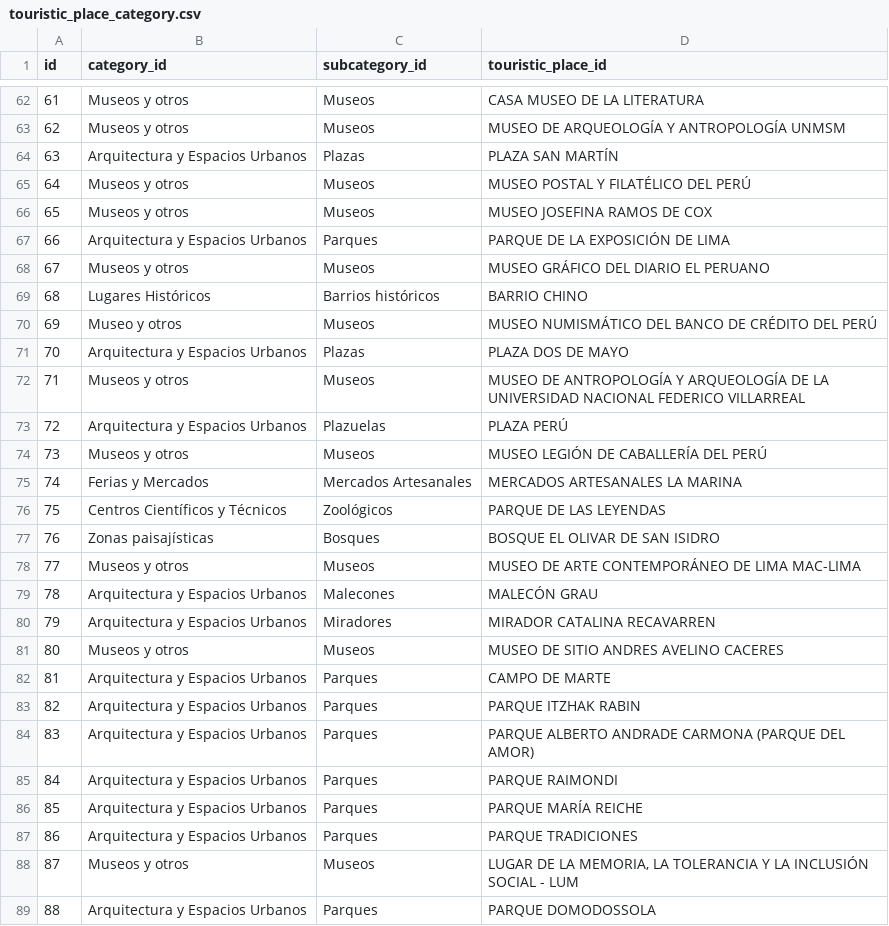
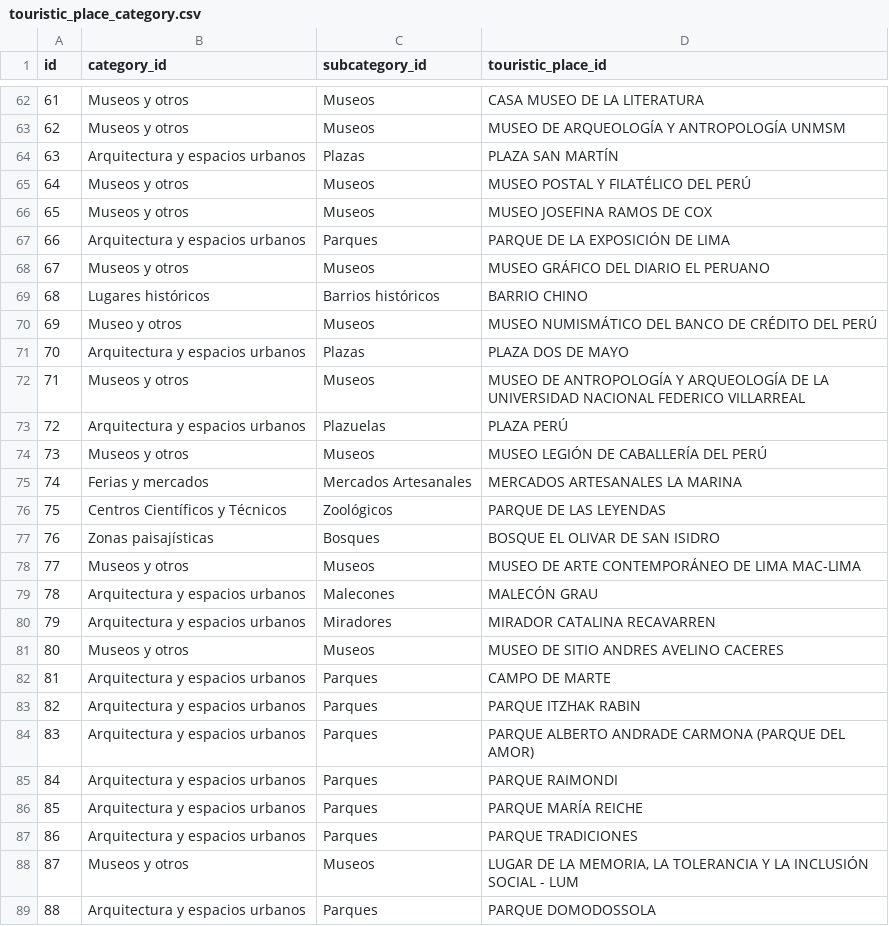
Before and after one commit to VirtualGuideUPC/VirtualGuideChatbot, a CSV file: data_prueba/touristic_place_category.csv, drawn as a sheet; only a part is shown, gaps mark what is left out; the diff covers the shown part only.

```diff
--- a/data_prueba/touristic_place_category.csv
+++ b/data_prueba/touristic_place_category.csv
@@ -63,14 +63,14 @@ id|category_id|subcategory_id|touristic_place_id
 62|Museos y otros|Museos|MUSEO DE ARQUEOLOGÍA Y ANTROPOLOGÍA UNMSM
-63|Arquitectura y Espacios Urbanos|Plazas|PLAZA SAN MARTÍN
+63|Arquitectura y espacios urbanos|Plazas|PLAZA SAN MARTÍN
 64|Museos y otros|Museos|MUSEO POSTAL Y FILATÉLICO DEL PERÚ
 65|Museos y otros|Museos|MUSEO JOSEFINA RAMOS DE COX
-66|Arquitectura y Espacios Urbanos|Parques|PARQUE DE LA EXPOSICIÓN DE LIMA
+66|Arquitectura y espacios urbanos|Parques|PARQUE DE LA EXPOSICIÓN DE LIMA
 67|Museos y otros|Museos|MUSEO GRÁFICO DEL DIARIO EL PERUANO
-68|Lugares Históricos|Barrios históricos|BARRIO CHINO
+68|Lugares históricos|Barrios históricos|BARRIO CHINO
 69|Museo y otros|Museos|MUSEO NUMISMÁTICO DEL BANCO DE CRÉDITO DEL PERÚ
-70|Arquitectura y Espacios Urbanos|Plazas|PLAZA DOS DE MAYO
+70|Arquitectura y espacios urbanos|Plazas|PLAZA DOS DE MAYO
 71|Museos y otros|Museos|MUSEO DE ANTROPOLOGÍA Y ARQUEOLOGÍA DE LA UNIVERSIDAD NACIONAL FEDERICO VILLARREAL
-72|Arquitectura y Espacios Urbanos|Plazuelas|PLAZA PERÚ
+72|Arquitectura y espacios urbanos|Plazuelas|PLAZA PERÚ
 73|Museos y otros|Museos|MUSEO LEGIÓN DE CABALLERÍA DEL PERÚ
-74|Ferias y Mercados|Mercados  Artesanales|MERCADOS ARTESANALES LA MARINA
+74|Ferias y mercados|Mercados  Artesanales|MERCADOS ARTESANALES LA MARINA
 75|Centros Científicos y Técnicos|Zoológicos|PARQUE DE LAS LEYENDAS
@@ -78,12 +78,12 @@ id|category_id|subcategory_id|touristic_place_id
 77|Museos y otros|Museos|MUSEO DE ARTE CONTEMPORÁNEO DE LIMA MAC-LIMA
-78|Arquitectura y Espacios Urbanos|Malecones|MALECÓN GRAU
-79|Arquitectura y Espacios Urbanos|Miradores|MIRADOR CATALINA RECAVARREN
+78|Arquitectura y espacios urbanos|Malecones|MALECÓN GRAU
+79|Arquitectura y espacios urbanos|Miradores|MIRADOR CATALINA RECAVARREN
 80|Museos y otros|Museos|MUSEO DE SITIO ANDRES AVELINO CACERES
-81|Arquitectura y Espacios Urbanos|Parques|CAMPO DE MARTE
-82|Arquitectura y Espacios Urbanos|Parques|PARQUE ITZHAK RABIN
-83|Arquitectura y Espacios Urbanos|Parques|PARQUE ALBERTO ANDRADE CARMONA (PARQUE DEL AMOR)
-84|Arquitectura y Espacios Urbanos|Parques|PARQUE RAIMONDI
-85|Arquitectura y Espacios Urbanos|Parques|PARQUE MARÍA REICHE
-86|Arquitectura y Espacios Urbanos|Parques|PARQUE TRADICIONES
+81|Arquitectura y espacios urbanos|Parques|CAMPO DE MARTE
+82|Arquitectura y espacios urbanos|Parques|PARQUE ITZHAK RABIN
+83|Arquitectura y espacios urbanos|Parques|PARQUE ALBERTO ANDRADE CARMONA (PARQUE DEL AMOR)
+84|Arquitectura y espacios urbanos|Parques|PARQUE RAIMONDI
+85|Arquitectura y espacios urbanos|Parques|PARQUE MARÍA REICHE
+86|Arquitectura y espacios urbanos|Parques|PARQUE TRADICIONES
 87|Museos y otros|Museos|LUGAR DE LA MEMORIA, LA TOLERANCIA Y LA INCLUSIÓN SOCIAL - LUM
-88|Arquitectura y Espacios Urbanos|Parques|PARQUE DOMODOSSOLA
+88|Arquitectura y espacios urbanos|Parques|PARQUE DOMODOSSOLA
```
Also changed, not shown: 15 edited cells elsewhere in this file, data_prueba/fun_facts.csv, data_prueba/touristic_place.csv, 8 other files.
